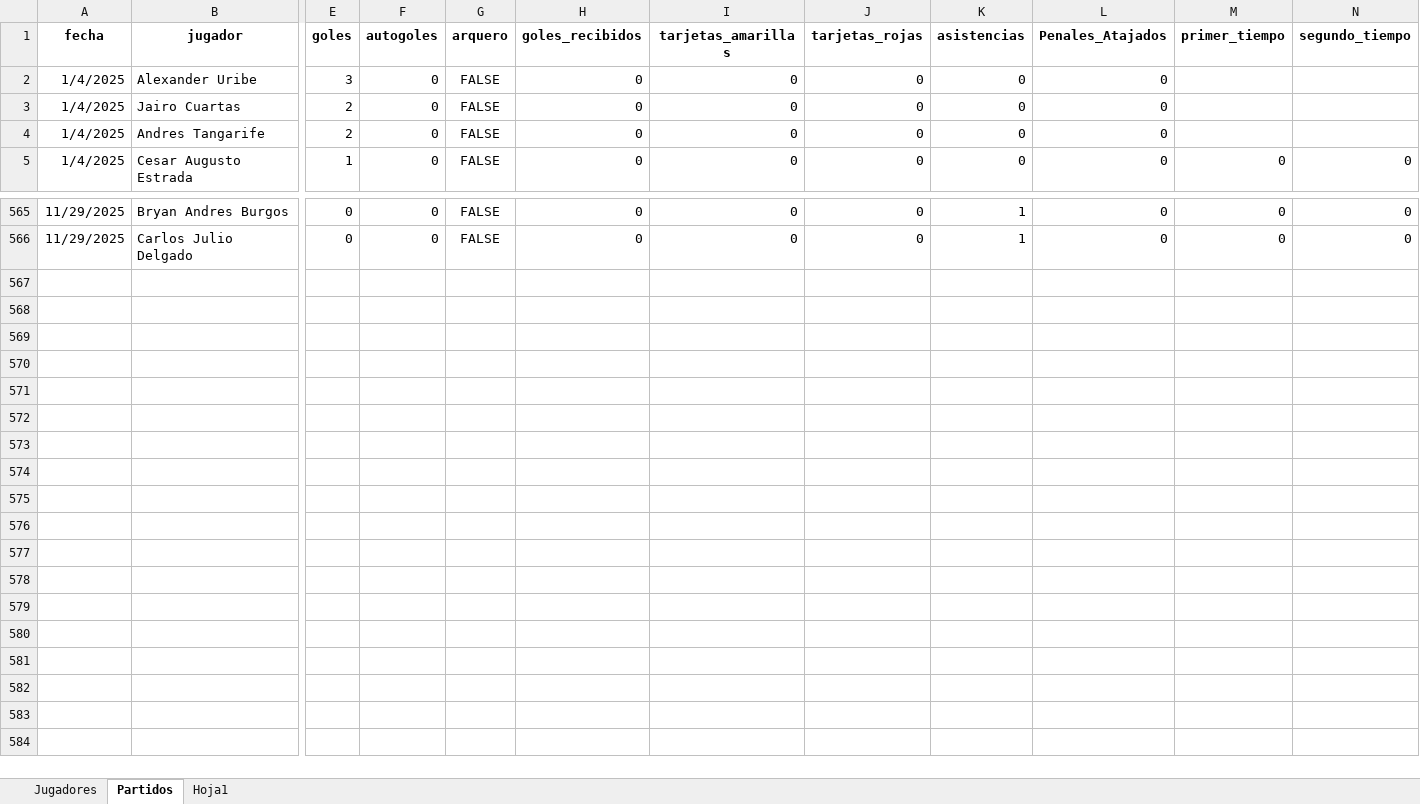
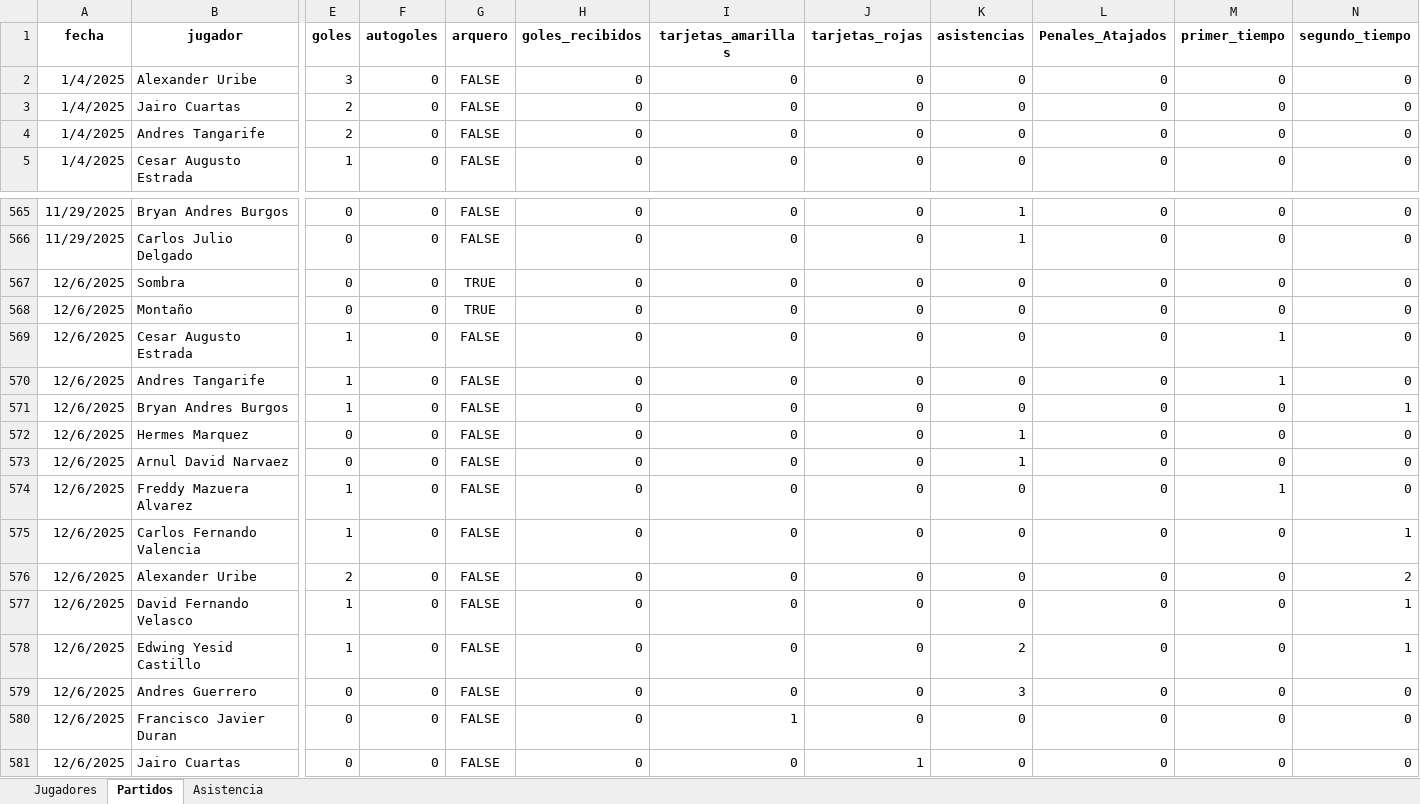
Before and after one commit to mgember/legendarios-fc, an Excel workbook: datos.xlsx, sheet Partidos, drawn as a sheet; only a part is shown, gaps mark what is left out; values as stored, in another font and other column widths than the file's, no borders; charts and pictures not drawn; rows hold the shown columns only; the diff names each change by its address in the sheet, - before the commit and + after, or states it on an @@ line.

```diff
--- a/datos.xlsx (sheet Partidos)
+++ b/datos.xlsx (sheet Partidos)
-sheet tab: Hoja1
+sheet tab: Asistencia
-M2:M4 (primer_tiempo): (empty)
+M2:M4 (primer_tiempo): 0
-N2:N4 (segundo_tiempo): (empty)
+N2:N4 (segundo_tiempo): 0
+row 567: 12/6/2025 | Sombra | 0 | 0 | TRUE | 0 | 0 | 0 | 0 | 0 | 0 | 0
+row 568: 12/6/2025 | Montaño | 0 | 0 | TRUE | 0 | 0 | 0 | 0 | 0 | 0 | 0
+row 569: 12/6/2025 | Cesar Augusto Estrada | 1 | 0 | FALSE | 0 | 0 | 0 | 0 | 0 | 1 | 0
+row 570: 12/6/2025 | Andres Tangarife | 1 | 0 | FALSE | 0 | 0 | 0 | 0 | 0 | 1 | 0
+row 571: 12/6/2025 | Bryan Andres Burgos | 1 | 0 | FALSE | 0 | 0 | 0 | 0 | 0 | 0 | 1
+row 572: 12/6/2025 | Hermes Marquez | 0 | 0 | FALSE | 0 | 0 | 0 | 1 | 0 | 0 | 0
+row 573: 12/6/2025 | Arnul David Narvaez | 0 | 0 | FALSE | 0 | 0 | 0 | 1 | 0 | 0 | 0
+row 574: 12/6/2025 | Freddy Mazuera Alvarez | 1 | 0 | FALSE | 0 | 0 | 0 | 0 | 0 | 1 | 0
+row 575: 12/6/2025 | Carlos Fernando Valencia | 1 | 0 | FALSE | 0 | 0 | 0 | 0 | 0 | 0 | 1
+row 576: 12/6/2025 | Alexander Uribe | 2 | 0 | FALSE | 0 | 0 | 0 | 0 | 0 | 0 | 2
+row 577: 12/6/2025 | David Fernando Velasco | 1 | 0 | FALSE | 0 | 0 | 0 | 0 | 0 | 0 | 1
+row 578: 12/6/2025 | Edwing Yesid Castillo | 1 | 0 | FALSE | 0 | 0 | 0 | 2 | 0 | 0 | 1
+row 579: 12/6/2025 | Andres Guerrero | 0 | 0 | FALSE | 0 | 0 | 0 | 3 | 0 | 0 | 0
+row 580: 12/6/2025 | Francisco Javier Duran | 0 | 0 | FALSE | 0 | 1 | 0 | 0 | 0 | 0 | 0
+row 581: 12/6/2025 | Jairo Cuartas | 0 | 0 | FALSE | 0 | 0 | 1 | 0 | 0 | 0 | 0
```
Also changed, not shown: sheet Asistencia, formulas that keep their value.
